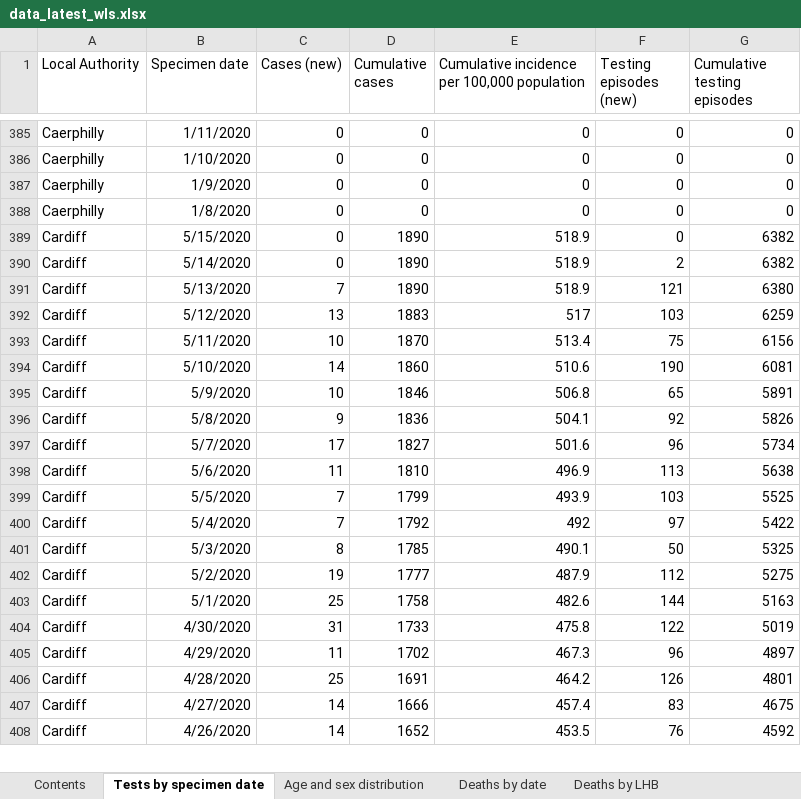
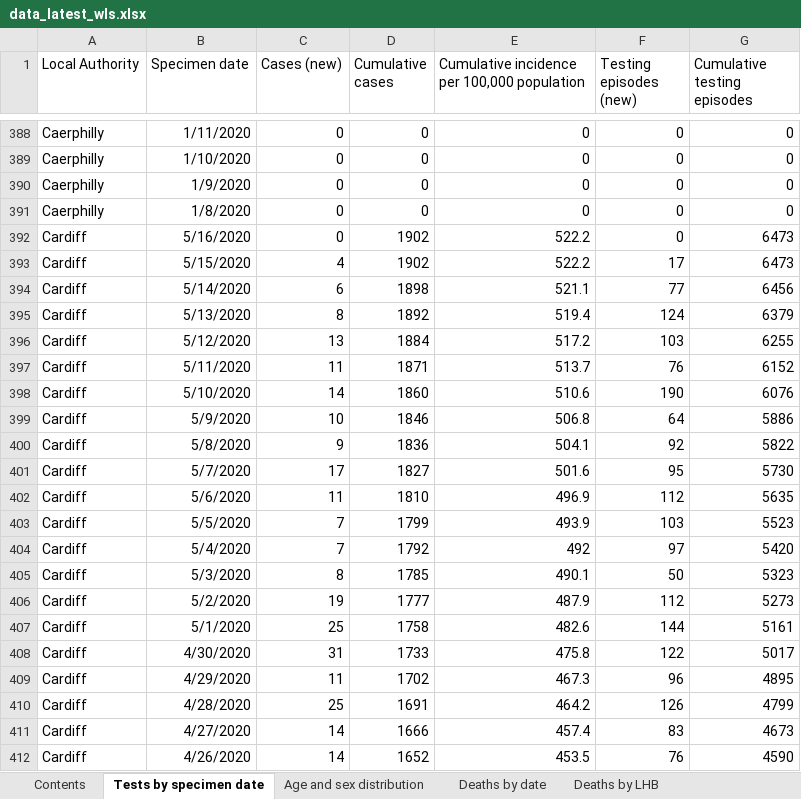
Before and after one commit to airallergy/covid-19-choropleth-map-uk, an Excel workbook: data/csv/src/data_latest_wls.xlsx, sheet Tests by specimen date, drawn as a sheet; only a part is shown, gaps mark what is left out; values as stored, in another font and other column widths than the file's, no borders; removed rows and columns are numbered as before the commit, all else as after; the diff covers the shown part only; the diff names each change by its address in the sheet, - before the commit and + after, or states it on an @@ line.

```diff
--- a/data/csv/src/data_latest_wls.xlsx (sheet Tests by specimen date)
+++ b/data/csv/src/data_latest_wls.xlsx (sheet Tests by specimen date)
-B392 (Specimen date): 5/15/2020
+B392 (Specimen date): 5/16/2020
-D392 (Cumulative cases): 1890
+D392 (Cumulative cases): 1902
-E392: 518.9
+E392: 522.2
-G392 (Cumulative testing episodes): 6382
+G392 (Cumulative testing episodes): 6473
-row 390: Cardiff | 5/14/2020 | 0 | 1890 | 518.9 | 2 | 6382
-row 391: Cardiff | 5/13/2020 | 7 | 1890 | 518.9 | 121 | 6380
+row 393: Cardiff | 5/15/2020 | 4 | 1902 | 522.2 | 17 | 6473
+row 394: Cardiff | 5/14/2020 | 6 | 1898 | 521.1 | 77 | 6456
+row 395: Cardiff | 5/13/2020 | 8 | 1892 | 519.4 | 124 | 6379
-D396 (Cumulative cases): 1883
+D396 (Cumulative cases): 1884
-E396: 517
+E396: 517.2
-G396 (Cumulative testing episodes): 6259
+G396 (Cumulative testing episodes): 6255
-row 393: Cardiff | 5/11/2020 | 10 | 1870 | 513.4 | 75 | 6156
+row 397: Cardiff | 5/11/2020 | 11 | 1871 | 513.7 | 76 | 6152
-G398 (Cumulative testing episodes): 6081
+G398 (Cumulative testing episodes): 6076
-F399 (Testing episodes (new)): 65
+F399 (Testing episodes (new)): 64
-G399 (Cumulative testing episodes): 5891
+G399 (Cumulative testing episodes): 5886
-G400 (Cumulative testing episodes): 5826
+G400 (Cumulative testing episodes): 5822
-F401 (Testing episodes (new)): 96
+F401 (Testing episodes (new)): 95
-G401 (Cumulative testing episodes): 5734
+G401 (Cumulative testing episodes): 5730
-F402 (Testing episodes (new)): 113
+F402 (Testing episodes (new)): 112
-G402 (Cumulative testing episodes): 5638
+G402 (Cumulative testing episodes): 5635
-G403 (Cumulative testing episodes): 5525
+G403 (Cumulative testing episodes): 5523
-G404 (Cumulative testing episodes): 5422
+G404 (Cumulative testing episodes): 5420
-G405 (Cumulative testing episodes): 5325
+G405 (Cumulative testing episodes): 5323
-G406 (Cumulative testing episodes): 5275
+G406 (Cumulative testing episodes): 5273
-G407 (Cumulative testing episodes): 5163
+G407 (Cumulative testing episodes): 5161
-G408 (Cumulative testing episodes): 5019
+G408 (Cumulative testing episodes): 5017
-G409 (Cumulative testing episodes): 4897
+G409 (Cumulative testing episodes): 4895
-G410 (Cumulative testing episodes): 4801
+G410 (Cumulative testing episodes): 4799
-G411 (Cumulative testing episodes): 4675
+G411 (Cumulative testing episodes): 4673
-G412 (Cumulative testing episodes): 4592
+G412 (Cumulative testing episodes): 4590
```
Also changed, not shown: 47 added rows, 24 removed rows and 435 edited cells elsewhere in this sheet, sheet Age and sex distribution, sheet Deaths by date, sheet Deaths by LHB, sheet Contents, data/csv/src/data_latest_sct.xlsx, 15 other files.
